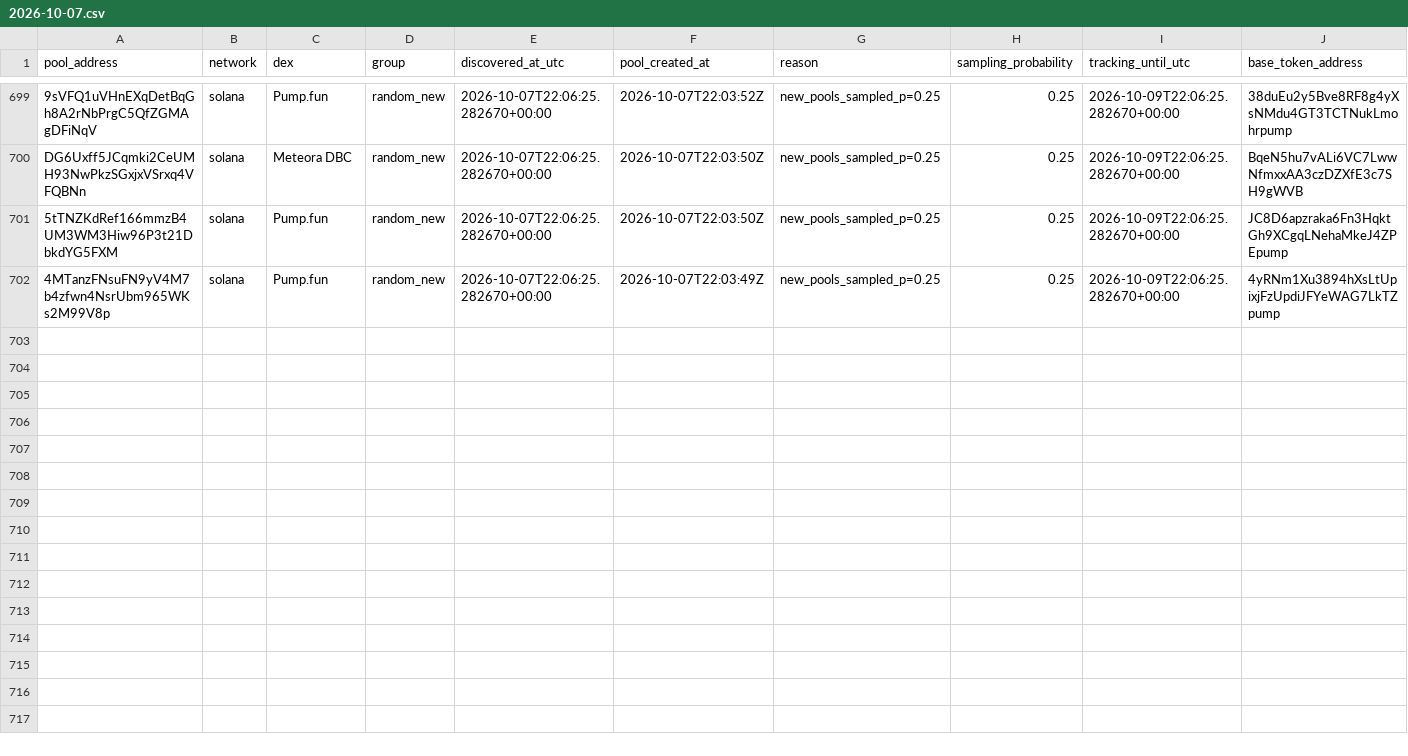
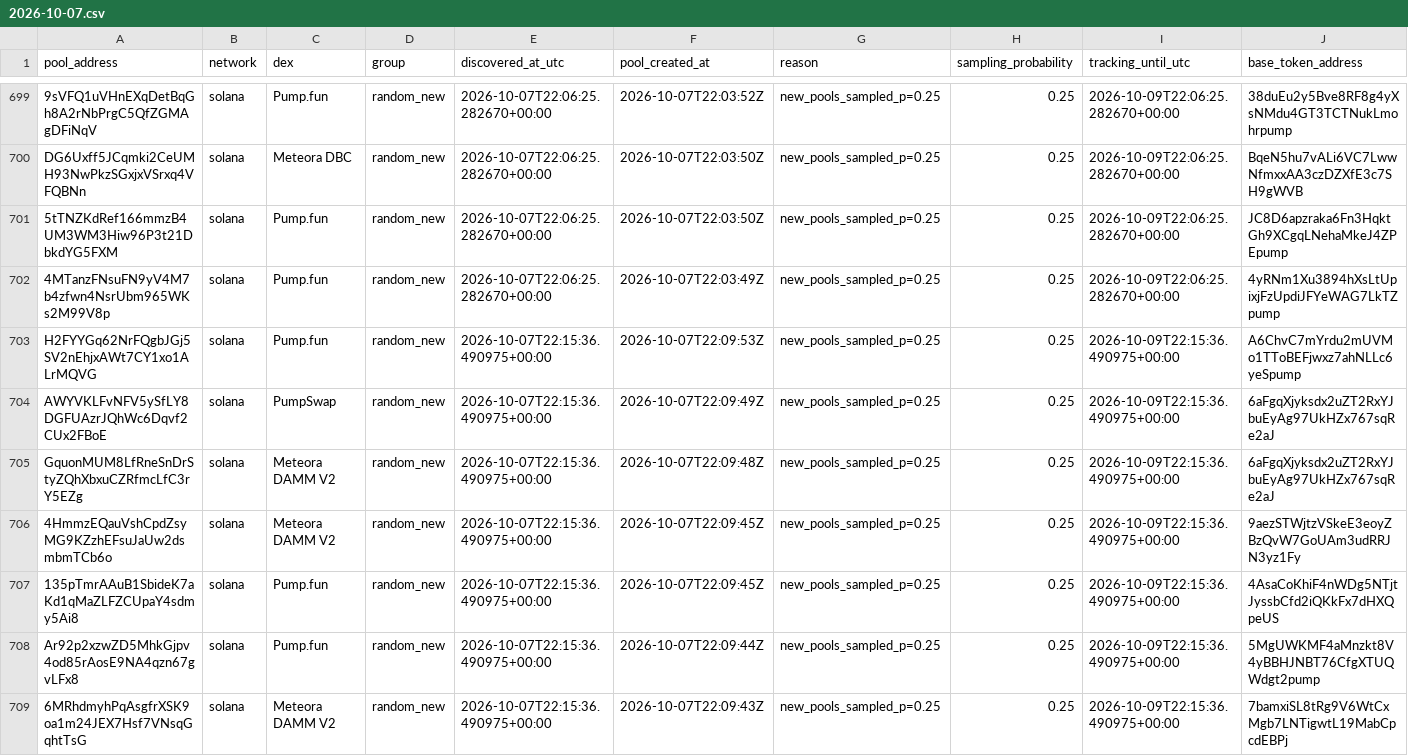
Before and after one commit to TheoooBa/Solana-Memecoin-Analysis, a CSV file: raw/pool_registry/2026-10-07.csv, drawn as a sheet; only a part is shown, gaps mark what is left out; rows hold the shown columns only; the diff names each change by its address in the sheet, - before the commit and + after, or states it on an @@ line.

```diff
--- a/raw/pool_registry/2026-10-07.csv
+++ b/raw/pool_registry/2026-10-07.csv
+row 703: H2FYYGq62NrFQgbJGj5SV2nEhjxAWt7CY1xo1ALrMQVG | solana | Pump.fun | random_new | 2026-10-07T22:15:36.490975+00:00 | 2026-10-07T22:09:53Z | new_pools_sampled_p=0.25 | 0.25 | 2026-10-09T22:15:36.490975+00:00 | A6ChvC7mYrdu2mUVMo1TToBEFjwxz7ahNLLc6yeSpump
+row 704: AWYVKLFvNFV5ySfLY8DGFUAzrJQhWc6Dqvf2CUx2FBoE | solana | PumpSwap | random_new | 2026-10-07T22:15:36.490975+00:00 | 2026-10-07T22:09:49Z | new_pools_sampled_p=0.25 | 0.25 | 2026-10-09T22:15:36.490975+00:00 | 6aFgqXjyksdx2uZT2RxYJbuEyAg97UkHZx767sqRe2aJ
+row 705: GquonMUM8LfRneSnDrStyZQhXbxuCZRfmcLfC3rY5EZg | solana | Meteora DAMM V2 | random_new | 2026-10-07T22:15:36.490975+00:00 | 2026-10-07T22:09:48Z | new_pools_sampled_p=0.25 | 0.25 | 2026-10-09T22:15:36.490975+00:00 | 6aFgqXjyksdx2uZT2RxYJbuEyAg97UkHZx767sqRe2aJ
+row 706: 4HmmzEQauVshCpdZsyMG9KZzhEFsuJaUw2dsmbmTCb6o | solana | Meteora DAMM V2 | random_new | 2026-10-07T22:15:36.490975+00:00 | 2026-10-07T22:09:45Z | new_pools_sampled_p=0.25 | 0.25 | 2026-10-09T22:15:36.490975+00:00 | 9aezSTWjtzVSkeE3eoyZBzQvW7GoUAm3udRRJN3yz1Fy
+row 707: 135pTmrAAuB1SbideK7aKd1qMaZLFZCUpaY4sdmy5Ai8 | solana | Pump.fun | random_new | 2026-10-07T22:15:36.490975+00:00 | 2026-10-07T22:09:45Z | new_pools_sampled_p=0.25 | 0.25 | 2026-10-09T22:15:36.490975+00:00 | 4AsaCoKhiF4nWDg5NTjtJyssbCfd2iQKkFx7dHXQpeUS
+row 708: Ar92p2xzwZD5MhkGjpv4od85rAosE9NA4qzn67gvLFx8 | solana | Pump.fun | random_new | 2026-10-07T22:15:36.490975+00:00 | 2026-10-07T22:09:44Z | new_pools_sampled_p=0.25 | 0.25 | 2026-10-09T22:15:36.490975+00:00 | 5MgUWKMF4aMnzkt8V4yBBHJNBT76CfgXTUQWdgt2pump
+row 709: 6MRhdmyhPqAsgfrXSK9oa1m24JEX7Hsf7VNsqGqhtTsG | solana | Meteora DAMM V2 | random_new | 2026-10-07T22:15:36.490975+00:00 | 2026-10-07T22:09:43Z | new_pools_sampled_p=0.25 | 0.25 | 2026-10-09T22:15:36.490975+00:00 | 7bamxiSL8tRg9V6WtCxMgb7LNTigwtL19MabCpcdEBPj
```
Also changed, not shown: logs/runs/2026-10-07.csv, raw/new_pool_ranks/2026-10-07.csv, 4 other files.
